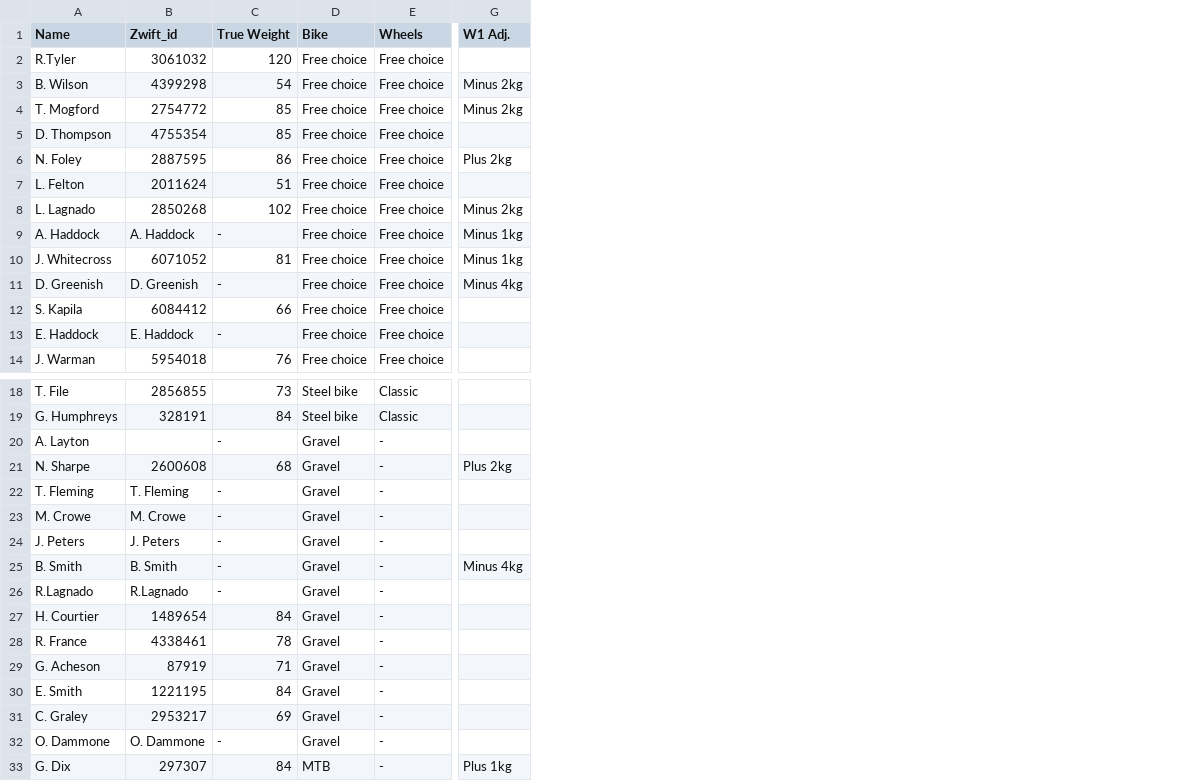
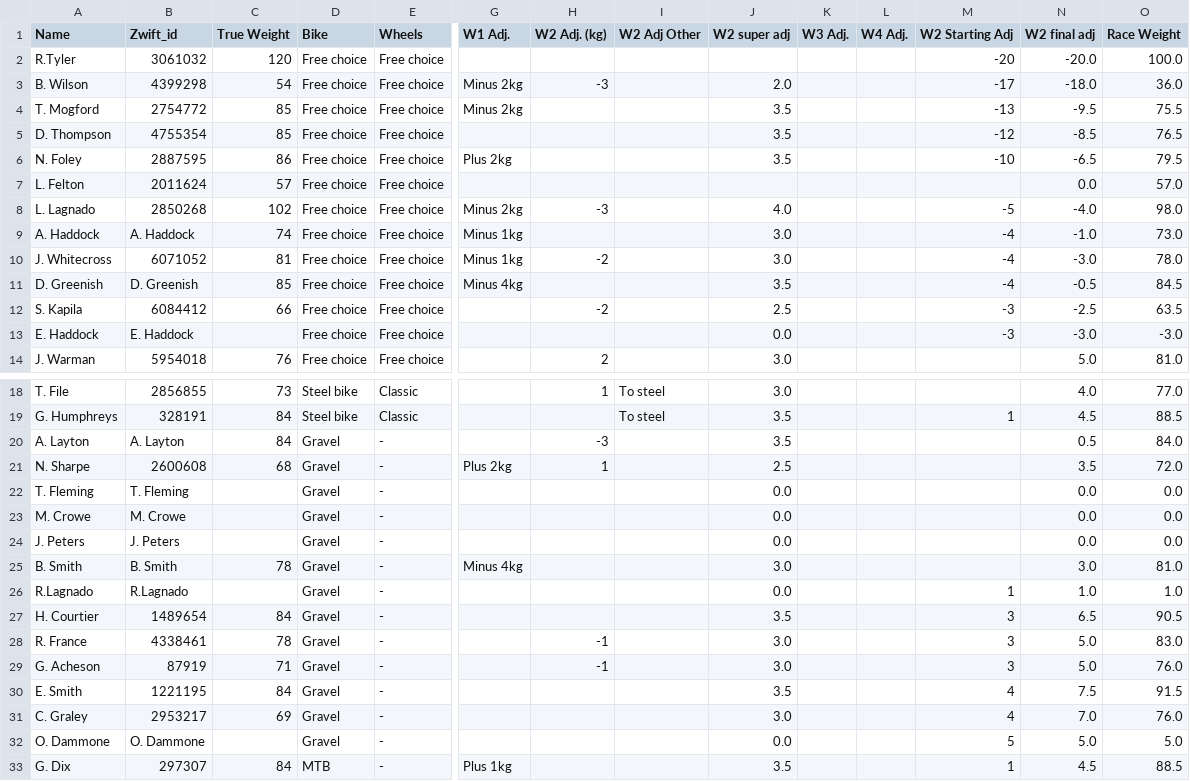
Before and after one commit to achie188/SW_eracing, a CSV file: inputs/raceinfo/handicaps.csv, drawn as a sheet; only a part is shown, gaps mark what is left out; the diff names each change by its address in the sheet, - before the commit and + after, or states it on an @@ line.

```diff
--- a/inputs/raceinfo/handicaps.csv
+++ b/inputs/raceinfo/handicaps.csv
+column H (W2 Adj. (kg)), rows 3-14: -3 |  |  |  |  | -3 |  | -2 |  | -2 |  | 2; rows 18-29: 1 |  | -3 | 1 |  |  |  |  |  |  | -1 | -1
+column I (W2 Adj Other), rows 18-19: To steel | To steel
+column J (W2 super adj), rows 3-14: 2.0 | 3.5 | 3.5 | 3.5 |  | 4.0 | 3.0 | 3.0 | 3.5 | 2.5 | 0.0 | 3.0; rows 18-33: 3.0 | 3.5 | 3.5 | 2.5 | 0.0 | 0.0 | 0.0 | 3.0 | 0.0 | 3.5 | 3.0 | 3.0 | 3.5 | 3.0 | 0.0 | 3.5
+column K (W3 Adj.), empty
+column L (W4 Adj.), empty
+column M (W2 Starting Adj), rows 2-13: -20 | -17 | -13 | -12 | -10 |  | -5 | -4 | -4 | -4 | -3 | -3; rows 19-33: 1 |  |  |  |  |  |  | 1 | 3 | 3 | 3 | 4 | 4 | 5 | 1
+column N (W2 final adj), rows 2-14: -20.0 | -18.0 | -9.5 | -8.5 | -6.5 | 0.0 | -4.0 | -1.0 | -3.0 | -0.5 | -2.5 | -3.0 | 5.0; rows 18-33: 4.0 | 4.5 | 0.5 | 3.5 | 0.0 | 0.0 | 0.0 | 3.0 | 1.0 | 6.5 | 5.0 | 5.0 | 7.5 | 7.0 | 5.0 | 4.5
+column O (Race Weight), rows 2-14: 100.0 | 36.0 | 75.5 | 76.5 | 79.5 | 57.0 | 98.0 | 73.0 | 78.0 | 84.5 | 63.5 | -3.0 | 81.0; rows 18-33: 77.0 | 88.5 | 84.0 | 72.0 | 0.0 | 0.0 | 0.0 | 81.0 | 1.0 | 90.5 | 83.0 | 76.0 | 91.5 | 76.0 | 5.0 | 88.5
-C7 (True Weight): 51
+C7 (True Weight): 57
-C9 (True Weight): -
+C9 (True Weight): 74
-C11 (True Weight): -
+C11 (True Weight): 85
-C13 (True Weight): -
+C13 (True Weight): (empty)
-B20 (Zwift_id): (empty)
+B20 (Zwift_id): A. Layton
-C20 (True Weight): -
+C20 (True Weight): 84
-C22:C24 (True Weight): -
+C22:C24 (True Weight): (empty)
-C25 (True Weight): -
+C25 (True Weight): 78
-C26 (True Weight): -
+C26 (True Weight): (empty)
-C32 (True Weight): -
+C32 (True Weight): (empty)
```
Also changed, not shown: 1 other file.
